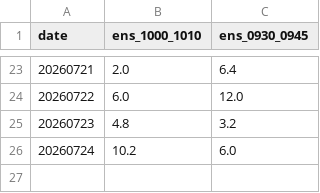
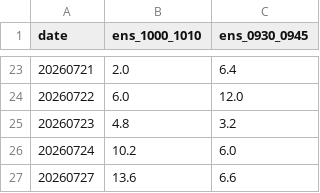
Before and after one commit to kjh950526-create/NQ_Research, a CSV file: daily_merged/chaos_meters.csv, drawn as a sheet; only a part is shown, gaps mark what is left out.

```diff
--- a/daily_merged/chaos_meters.csv
+++ b/daily_merged/chaos_meters.csv
@@ -26 +26,2 @@ date,ens_1000_1010,ens_0930_0945
 20260724,10.2,6.0
+20260727,13.6,6.6
```
Also changed, not shown: daily_merged/merged_log.csv, 4 other files.
